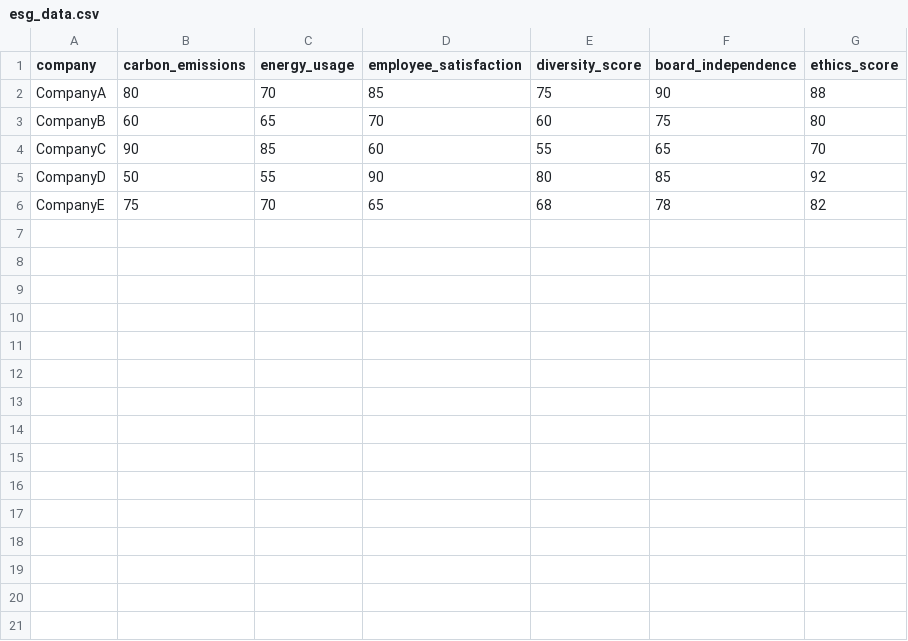
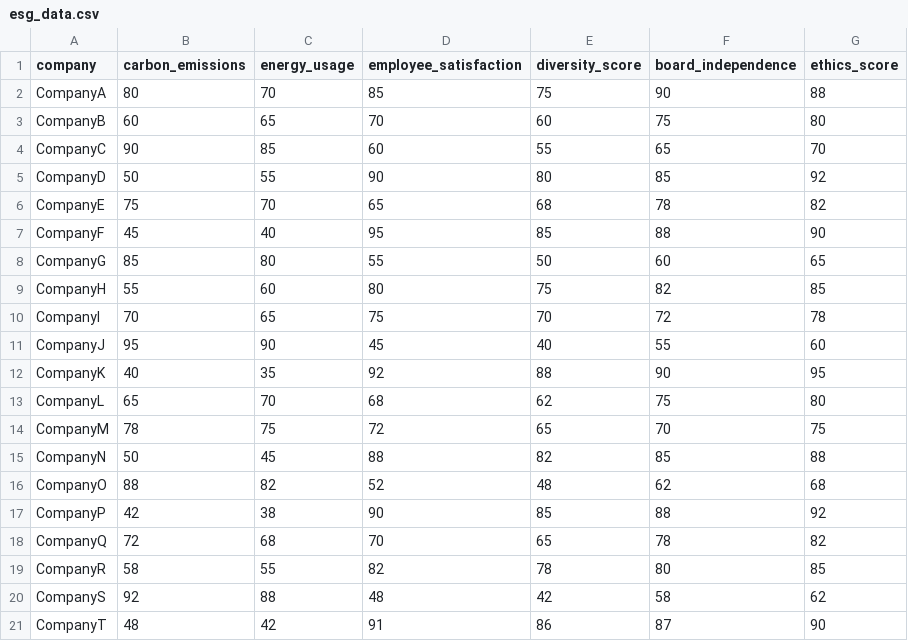
Before and after one commit to Ponjeyakumar-r/esg-dashboard, a CSV file: data/esg_data.csv, drawn as a sheet; the diff names each change by its address in the sheet, - before the commit and + after, or states it on an @@ line.

```diff
--- a/data/esg_data.csv
+++ b/data/esg_data.csv
+row 7: CompanyF | 45 | 40 | 95 | 85 | 88 | 90
+row 8: CompanyG | 85 | 80 | 55 | 50 | 60 | 65
+row 9: CompanyH | 55 | 60 | 80 | 75 | 82 | 85
+row 10: CompanyI | 70 | 65 | 75 | 70 | 72 | 78
+row 11: CompanyJ | 95 | 90 | 45 | 40 | 55 | 60
+row 12: CompanyK | 40 | 35 | 92 | 88 | 90 | 95
+row 13: CompanyL | 65 | 70 | 68 | 62 | 75 | 80
+row 14: CompanyM | 78 | 75 | 72 | 65 | 70 | 75
+row 15: CompanyN | 50 | 45 | 88 | 82 | 85 | 88
+row 16: CompanyO | 88 | 82 | 52 | 48 | 62 | 68
+row 17: CompanyP | 42 | 38 | 90 | 85 | 88 | 92
+row 18: CompanyQ | 72 | 68 | 70 | 65 | 78 | 82
+row 19: CompanyR | 58 | 55 | 82 | 78 | 80 | 85
+row 20: CompanyS | 92 | 88 | 48 | 42 | 58 | 62
+row 21: CompanyT | 48 | 42 | 91 | 86 | 87 | 90
```
Also changed, not shown: test_esg_data.csv, 9 other files.
